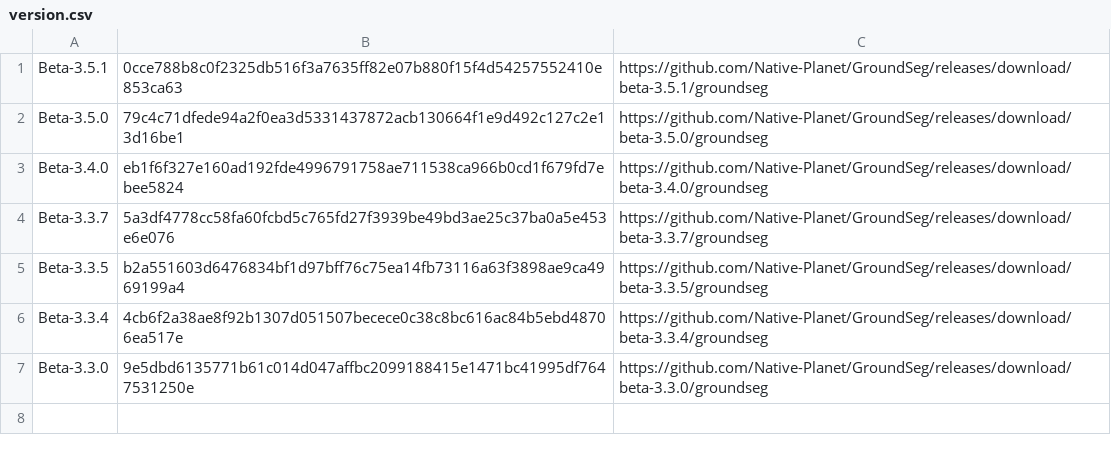
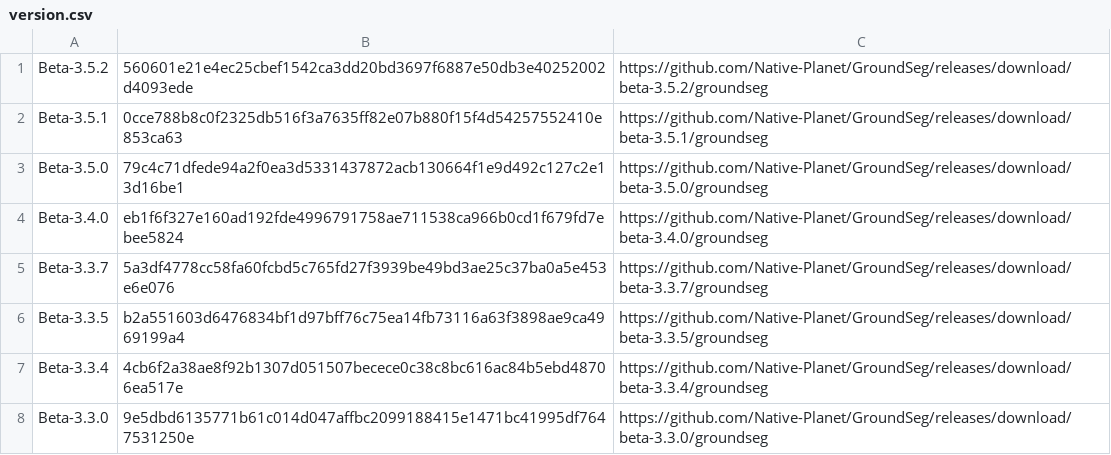
Before and after one commit to Native-Planet/GroundSeg, a CSV file: release/version.csv, drawn as a sheet; the diff names each change by its address in the sheet, - before the commit and + after, or states it on an @@ line.

Commit message:
beta-3.5.2

```diff
--- a/release/version.csv
+++ b/release/version.csv
+row 1: Beta-3.5.2 | 560601e21e4ec25cbef1542ca3dd20bd3697f6887e50db3e40252002d4093ede | https://github.com/Native-Planet/GroundSeg/releases/download/beta-3.5.2/groundseg
```
Also changed, not shown: 3 other files.
